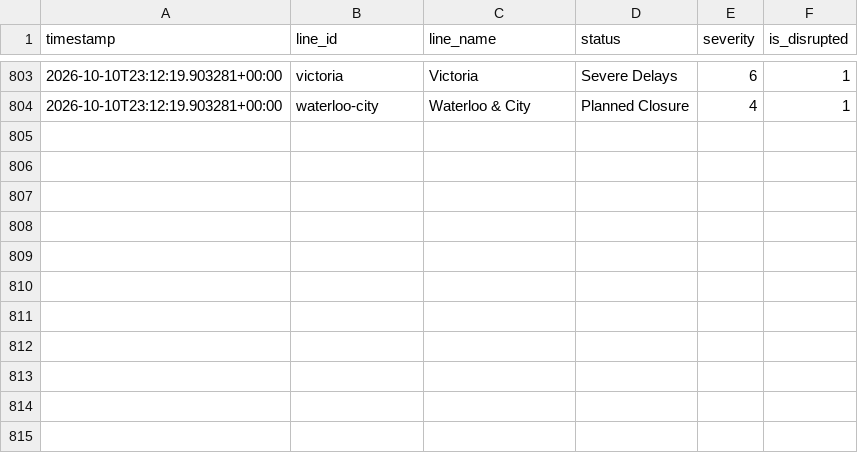
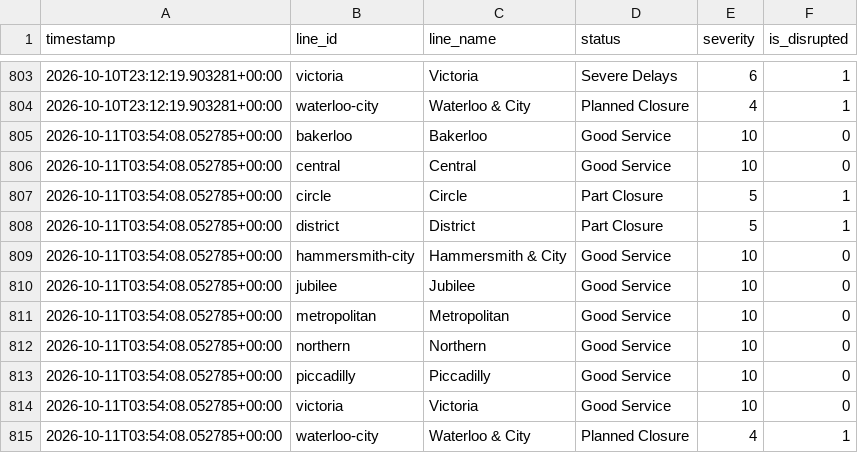
Before and after one commit to MFaisal077/TFL-Analaysis-Project, a CSV file: data/tfl_status_history.csv, drawn as a sheet; only a part is shown, gaps mark what is left out.

```diff
--- a/data/tfl_status_history.csv
+++ b/data/tfl_status_history.csv
@@ -804 +804,12 @@ timestamp,line_id,line_name,status,severity,is_disrupted
 2026-10-10T23:12:19.903281+00:00,waterloo-city,Waterloo & City,Planned Closure,4,1
+2026-10-11T03:54:08.052785+00:00,bakerloo,Bakerloo,Good Service,10,0
+2026-10-11T03:54:08.052785+00:00,central,Central,Good Service,10,0
+2026-10-11T03:54:08.052785+00:00,circle,Circle,Part Closure,5,1
+2026-10-11T03:54:08.052785+00:00,district,District,Part Closure,5,1
+2026-10-11T03:54:08.052785+00:00,hammersmith-city,Hammersmith & City,Good Service,10,0
+2026-10-11T03:54:08.052785+00:00,jubilee,Jubilee,Good Service,10,0
+2026-10-11T03:54:08.052785+00:00,metropolitan,Metropolitan,Good Service,10,0
+2026-10-11T03:54:08.052785+00:00,northern,Northern,Good Service,10,0
+2026-10-11T03:54:08.052785+00:00,piccadilly,Piccadilly,Good Service,10,0
+2026-10-11T03:54:08.052785+00:00,victoria,Victoria,Good Service,10,0
+2026-10-11T03:54:08.052785+00:00,waterloo-city,Waterloo & City,Planned Closure,4,1
```
Also changed, not shown: 1 other file.
